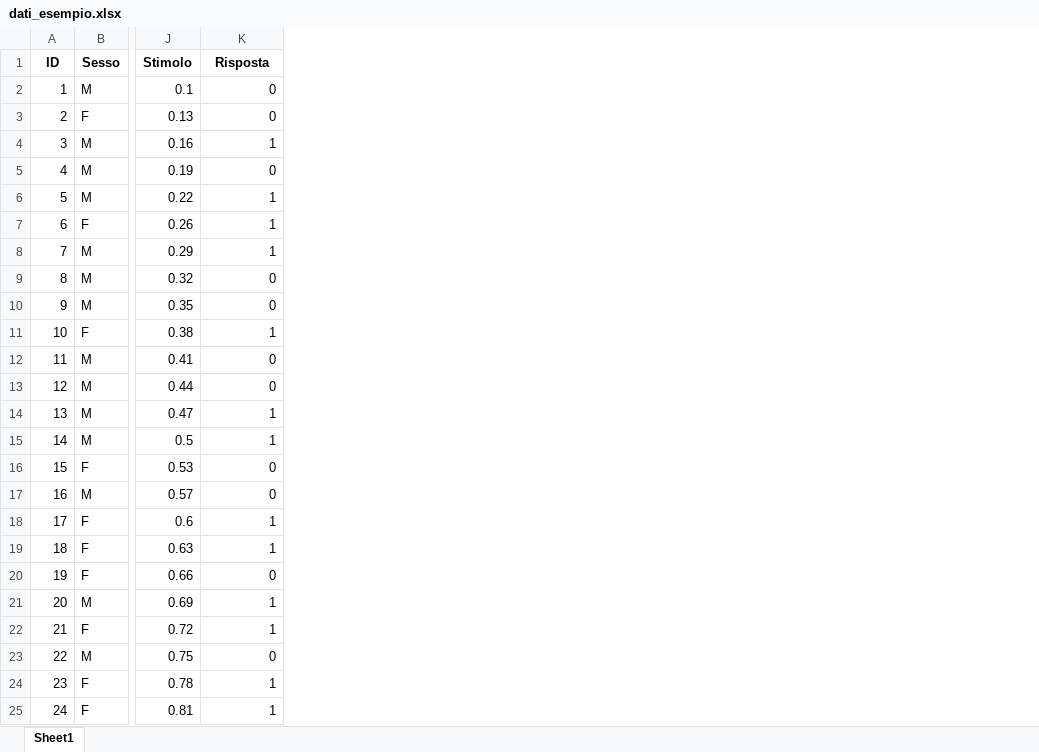
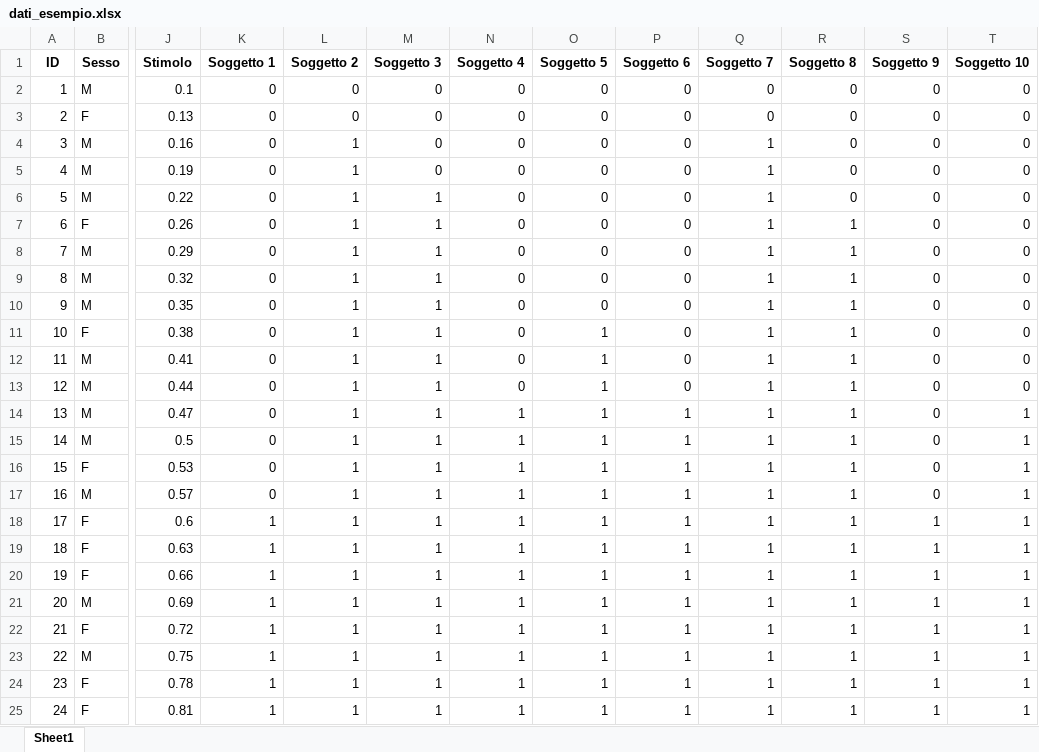
Before and after one commit to staceynik/psicometria, an Excel workbook: dati_esempio.xlsx, sheet Sheet1, drawn as a sheet; only a part is shown, gaps mark what is left out; values as stored, in another font and other column widths than the file's, no borders; addresses are those after the commit; the diff names each change by its address in the sheet, - before the commit and + after, or states it on an @@ line.

```diff
--- a/dati_esempio.xlsx (sheet Sheet1)
+++ b/dati_esempio.xlsx (sheet Sheet1)
+column K (Soggetto 1), rows 2-25: 0 | 0 | 0 | 0 | 0 | 0 | 0 | 0 | 0 | 0 | 0 | 0 | 0 | 0 | 0 | 0 | 1 | 1 | 1 | 1 | 1 | 1 | 1 | 1
+column L (Soggetto 2), rows 2-25: 0 | 0 | 1 | 1 | 1 | 1 | 1 | 1 | 1 | 1 | 1 | 1 | 1 | 1 | 1 | 1 | 1 | 1 | 1 | 1 | 1 | 1 | 1 | 1
+column M (Soggetto 3), rows 2-25: 0 | 0 | 0 | 0 | 1 | 1 | 1 | 1 | 1 | 1 | 1 | 1 | 1 | 1 | 1 | 1 | 1 | 1 | 1 | 1 | 1 | 1 | 1 | 1
+column O (Soggetto 5), rows 2-25: 0 | 0 | 0 | 0 | 0 | 0 | 0 | 0 | 0 | 1 | 1 | 1 | 1 | 1 | 1 | 1 | 1 | 1 | 1 | 1 | 1 | 1 | 1 | 1
+column P (Soggetto 6), rows 2-25: 0 | 0 | 0 | 0 | 0 | 0 | 0 | 0 | 0 | 0 | 0 | 0 | 1 | 1 | 1 | 1 | 1 | 1 | 1 | 1 | 1 | 1 | 1 | 1
+column Q (Soggetto 7), rows 2-25: 0 | 0 | 1 | 1 | 1 | 1 | 1 | 1 | 1 | 1 | 1 | 1 | 1 | 1 | 1 | 1 | 1 | 1 | 1 | 1 | 1 | 1 | 1 | 1
+column R (Soggetto 8), rows 2-25: 0 | 0 | 0 | 0 | 0 | 1 | 1 | 1 | 1 | 1 | 1 | 1 | 1 | 1 | 1 | 1 | 1 | 1 | 1 | 1 | 1 | 1 | 1 | 1
+column S (Soggetto 9), rows 2-25: 0 | 0 | 0 | 0 | 0 | 0 | 0 | 0 | 0 | 0 | 0 | 0 | 0 | 0 | 0 | 0 | 1 | 1 | 1 | 1 | 1 | 1 | 1 | 1
+column T (Soggetto 10), rows 2-25: 0 | 0 | 0 | 0 | 0 | 0 | 0 | 0 | 0 | 0 | 0 | 0 | 1 | 1 | 1 | 1 | 1 | 1 | 1 | 1 | 1 | 1 | 1 | 1
-N1: Risposta
+N1: Soggetto 4
-N4 (Soggetto 4): 1
+N4 (Soggetto 4): 0
-N6:N8 (Soggetto 4): 1
+N6:N8 (Soggetto 4): 0
-N11 (Soggetto 4): 1
+N11 (Soggetto 4): 0
-N16:N17 (Soggetto 4): 0
+N16:N17 (Soggetto 4): 1
-N20 (Soggetto 4): 0
+N20 (Soggetto 4): 1
-N23 (Soggetto 4): 0
+N23 (Soggetto 4): 1
```
Also changed, not shown: 5 other files.
